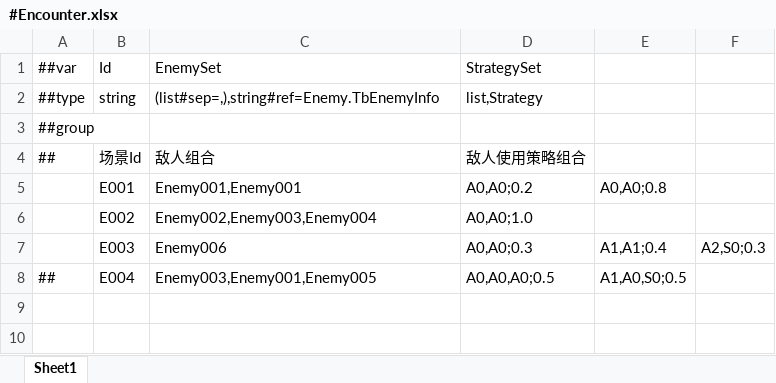
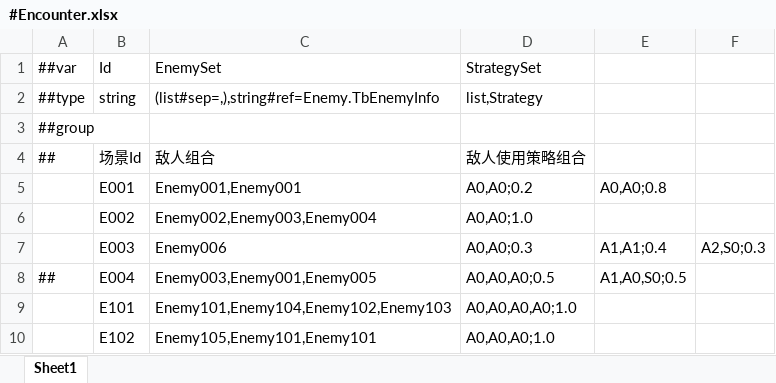
Before and after one commit to Jinp-He/Ashlight, an Excel workbook: DataTables/Datas/Enemy/#Encounter.xlsx, sheet Sheet1, drawn as a sheet; values as stored, in another font and other column widths than the file's, no borders; the diff names each change by its address in the sheet, - before the commit and + after, or states it on an @@ line.

```diff
--- a/DataTables/Datas/Enemy/#Encounter.xlsx (sheet Sheet1)
+++ b/DataTables/Datas/Enemy/#Encounter.xlsx (sheet Sheet1)
+row 9:  | E101 | Enemy101,Enemy104,Enemy102,Enemy103 | A0,A0,A0,A0;1.0
+row 10:  | E102 | Enemy105,Enemy101,Enemy101 | A0,A0,A0;1.0
```
Also changed, not shown: DataTables/Datas/#BuffInfo.xlsx, DataTables/Datas/Character/#CardInfo.xlsx, 30 other files.
